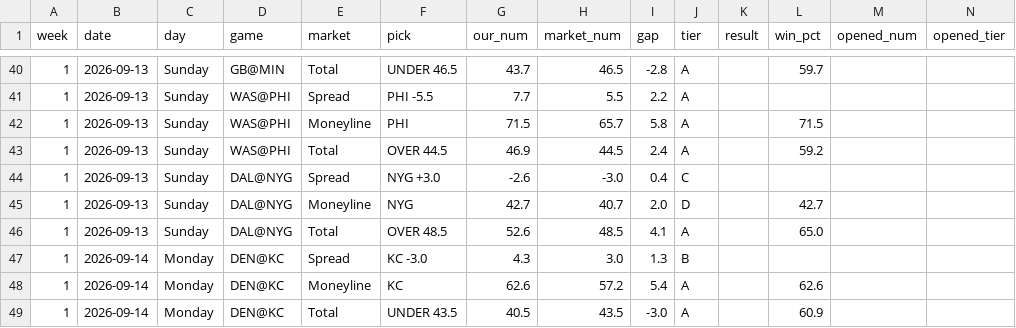
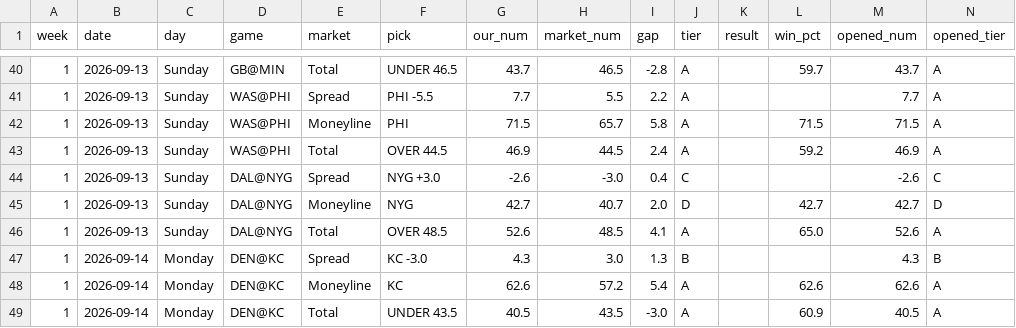
Before and after one commit to fourty2se7en/nfl-card, a CSV file: scripts/ledger_week1.csv, drawn as a sheet; only a part is shown, gaps mark what is left out; the diff covers the shown part only.

```diff
--- a/scripts/ledger_week1.csv
+++ b/scripts/ledger_week1.csv
@@ -40,10 +40,10 @@ week,date,day,game,market,pick,our_num,market_num,gap,tier,result,win_pct,opened
-1,2026-09-13,Sunday,GB@MIN,Total,UNDER 46.5,43.7,46.5,-2.8,A,,59.7,,
-1,2026-09-13,Sunday,WAS@PHI,Spread,PHI -5.5,7.7,5.5,2.2,A,,,,
-1,2026-09-13,Sunday,WAS@PHI,Moneyline,PHI,71.5,65.7,5.8,A,,71.5,,
-1,2026-09-13,Sunday,WAS@PHI,Total,OVER 44.5,46.9,44.5,2.4,A,,59.2,,
-1,2026-09-13,Sunday,DAL@NYG,Spread,NYG +3.0,-2.6,-3.0,0.4,C,,,,
-1,2026-09-13,Sunday,DAL@NYG,Moneyline,NYG,42.7,40.7,2.0,D,,42.7,,
-1,2026-09-13,Sunday,DAL@NYG,Total,OVER 48.5,52.6,48.5,4.1,A,,65.0,,
-1,2026-09-14,Monday,DEN@KC,Spread,KC -3.0,4.3,3.0,1.3,B,,,,
-1,2026-09-14,Monday,DEN@KC,Moneyline,KC,62.6,57.2,5.4,A,,62.6,,
-1,2026-09-14,Monday,DEN@KC,Total,UNDER 43.5,40.5,43.5,-3.0,A,,60.9,,
+1,2026-09-13,Sunday,GB@MIN,Total,UNDER 46.5,43.7,46.5,-2.8,A,,59.7,43.7,A
+1,2026-09-13,Sunday,WAS@PHI,Spread,PHI -5.5,7.7,5.5,2.2,A,,,7.7,A
+1,2026-09-13,Sunday,WAS@PHI,Moneyline,PHI,71.5,65.7,5.8,A,,71.5,71.5,A
+1,2026-09-13,Sunday,WAS@PHI,Total,OVER 44.5,46.9,44.5,2.4,A,,59.2,46.9,A
+1,2026-09-13,Sunday,DAL@NYG,Spread,NYG +3.0,-2.6,-3.0,0.4,C,,,-2.6,C
+1,2026-09-13,Sunday,DAL@NYG,Moneyline,NYG,42.7,40.7,2.0,D,,42.7,42.7,D
+1,2026-09-13,Sunday,DAL@NYG,Total,OVER 48.5,52.6,48.5,4.1,A,,65.0,52.6,A
+1,2026-09-14,Monday,DEN@KC,Spread,KC -3.0,4.3,3.0,1.3,B,,,4.3,B
+1,2026-09-14,Monday,DEN@KC,Moneyline,KC,62.6,57.2,5.4,A,,62.6,62.6,A
+1,2026-09-14,Monday,DEN@KC,Total,UNDER 43.5,40.5,43.5,-3.0,A,,60.9,40.5,A
```
Also changed, not shown: 76 edited cells elsewhere in this file, scripts/ledger_history.csv, site/ledger_week1.csv, 4 other files.
